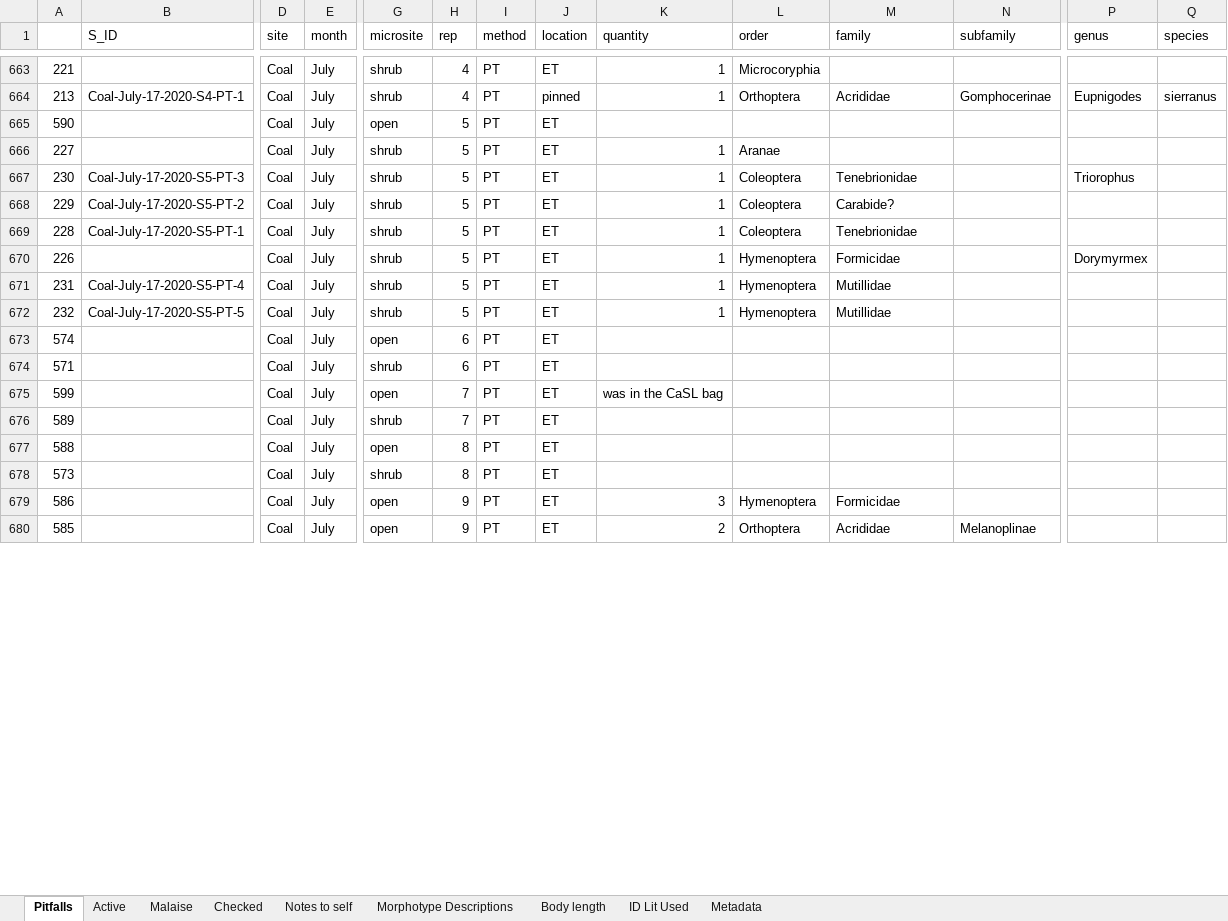
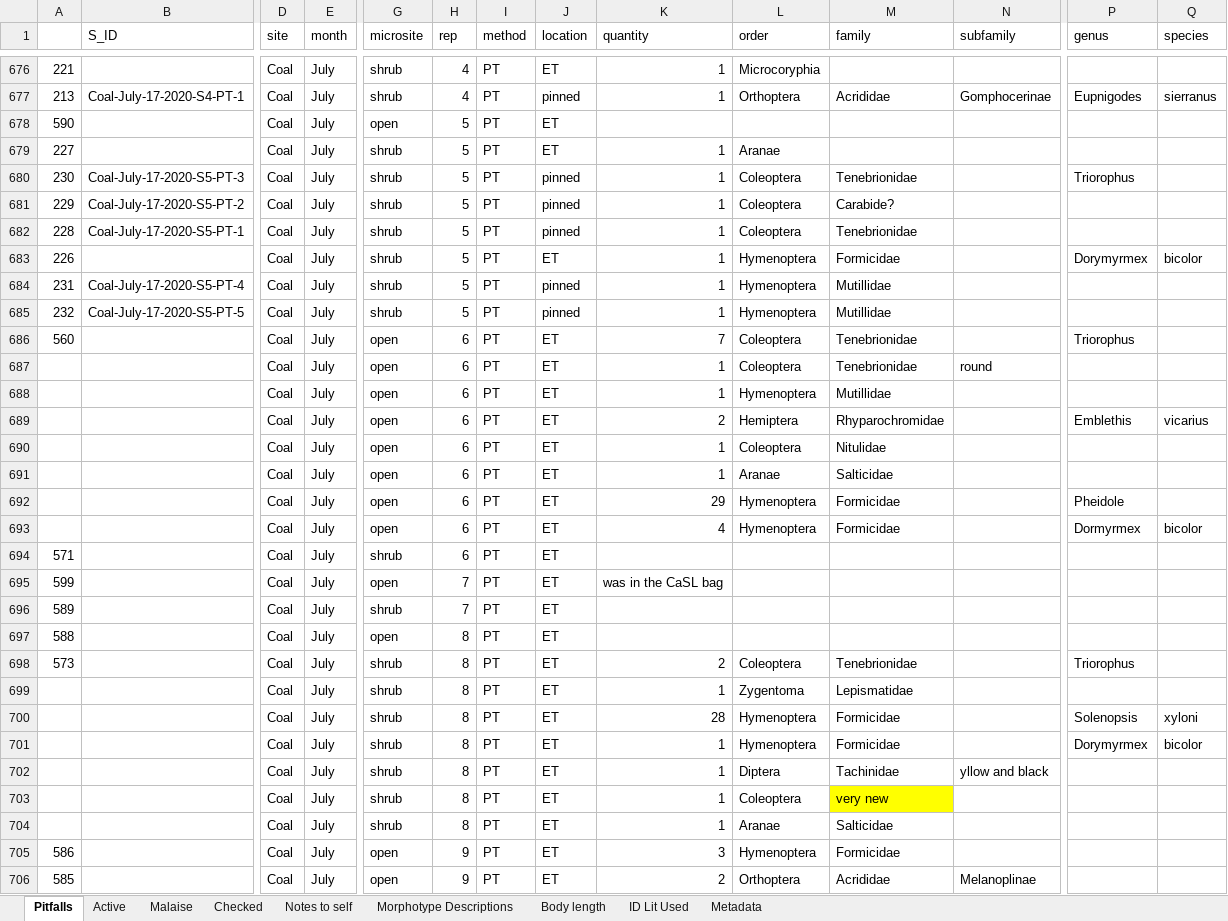
Before and after one commit to jennabraun/prey_item_survey, an Excel workbook: Raw Data/Arthropod_data.xlsx, sheet Pitfalls, drawn as a sheet; only a part is shown, gaps mark what is left out; values as stored, in another font and other column widths than the file's, no borders; addresses are those after the commit; rows hold the shown columns only; the diff covers the shown part only; the diff names each change by its address in the sheet, - before the commit and + after, or states it on an @@ line.

Commit message:
lok july entered

```diff
--- a/Raw Data/Arthropod_data.xlsx (sheet Pitfalls)
+++ b/Raw Data/Arthropod_data.xlsx (sheet Pitfalls)
-J680:J682 (location): ET
+J680:J682 (location): pinned
-Q683 (species): (empty)
+Q683 (species): bicolor
-J684:J685 (location): ET
+J684:J685 (location): pinned
+row 686: 560 |  | Coal | July | open | 6 | PT | ET | 7 | Coleoptera | Tenebrionidae |  | Triorophus
+row 687:  |  | Coal | July | open | 6 | PT | ET | 1 | Coleoptera | Tenebrionidae | round
-A688: 574
+A688: (empty)
-K688 (quantity): (empty)
+K688 (quantity): 1
-L688 (order): (empty)
+L688 (order): Hymenoptera
-M688 (family): (empty)
+M688 (family): Mutillidae
+row 689:  |  | Coal | July | open | 6 | PT | ET | 2 | Hemiptera | Rhyparochromidae |  | Emblethis | vicarius
+row 690:  |  | Coal | July | open | 6 | PT | ET | 1 | Coleoptera | Nitulidae
+row 691:  |  | Coal | July | open | 6 | PT | ET | 1 | Aranae | Salticidae
+row 692:  |  | Coal | July | open | 6 | PT | ET | 29 | Hymenoptera | Formicidae |  | Pheidole
+row 693:  |  | Coal | July | open | 6 | PT | ET | 4 | Hymenoptera | Formicidae |  | Dormyrmex | bicolor
-K698 (quantity): (empty)
+K698 (quantity): 2
-L698 (order): (empty)
+L698 (order): Coleoptera
-M698 (family): (empty)
+M698 (family): Tenebrionidae
-P698 (genus): (empty)
+P698 (genus): Triorophus
+row 699:  |  | Coal | July | shrub | 8 | PT | ET | 1 | Zygentoma | Lepismatidae
+row 700:  |  | Coal | July | shrub | 8 | PT | ET | 28 | Hymenoptera | Formicidae |  | Solenopsis | xyloni
+row 701:  |  | Coal | July | shrub | 8 | PT | ET | 1 | Hymenoptera | Formicidae |  | Dorymyrmex | bicolor
+row 702:  |  | Coal | July | shrub | 8 | PT | ET | 1 | Diptera | Tachinidae | yllow and black
+row 703:  |  | Coal | July | shrub | 8 | PT | ET | 1 | Coleoptera | very new
+row 704:  |  | Coal | July | shrub | 8 | PT | ET | 1 | Aranae | Salticidae
```
Also changed, not shown: 75 added rows, 2 removed rows and 91 edited cells elsewhere in this sheet, sheet Active, sheet Notes to self, Raw Data/CCDB data.xlsx.
